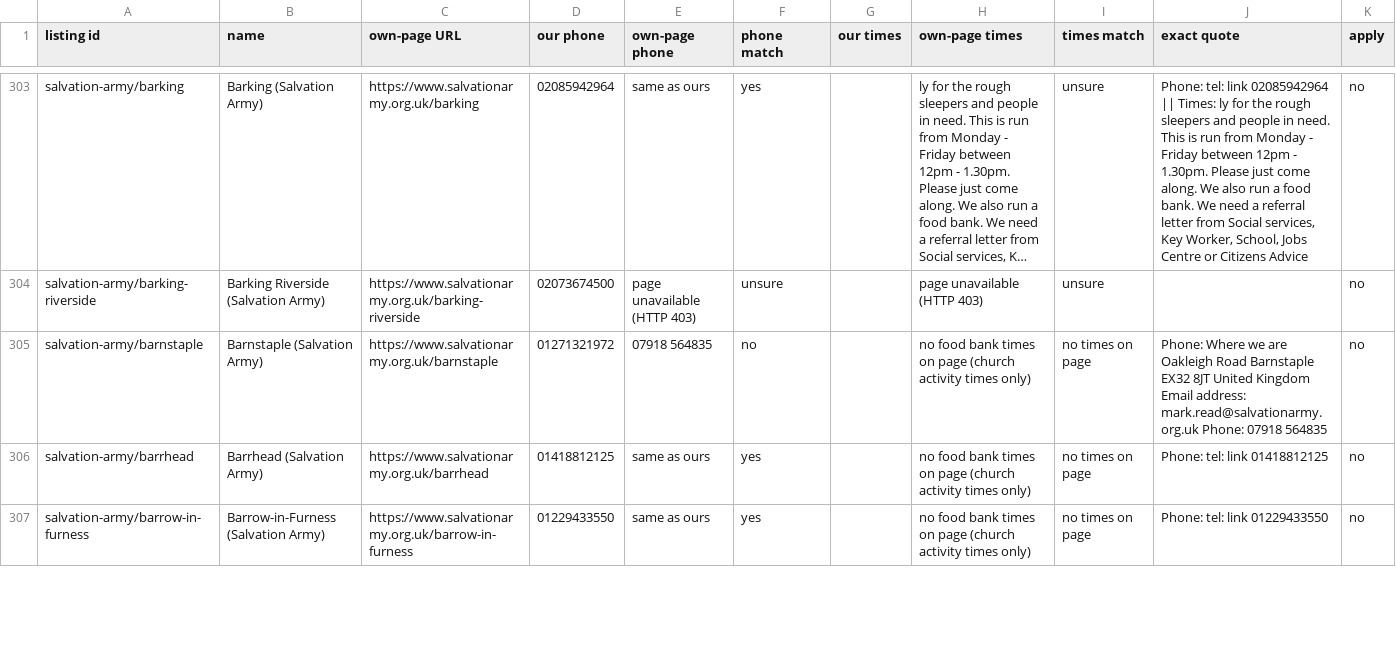
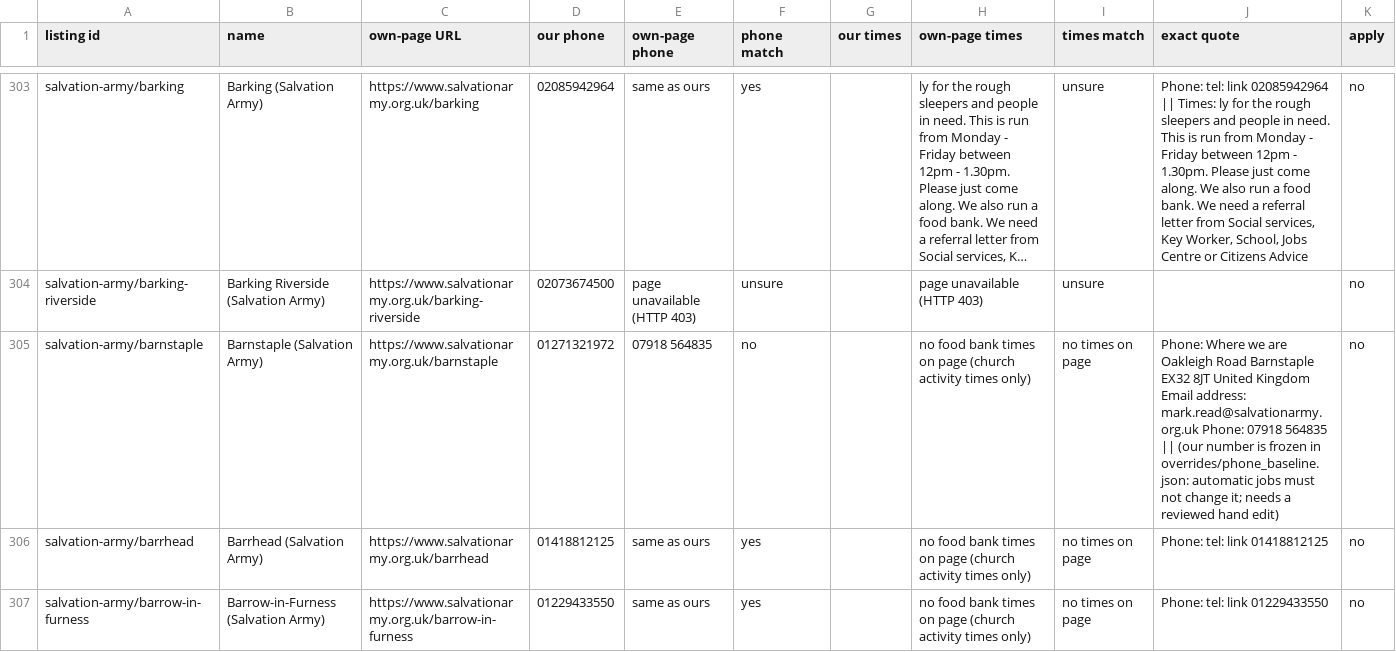
Before and after one commit to Postcode-economics/find-your-food-bank, a CSV file: reports/own-page-check-p3.csv, drawn as a sheet; only a part is shown, gaps mark what is left out; long unchanged cells end in …; the diff covers the shown part only; the diff names each change by its address in the sheet, - before the commit and + after, or states it on an @@ line.

```diff
--- a/reports/own-page-check-p3.csv
+++ b/reports/own-page-check-p3.csv
-J305 (exact quote): …07918 564835
+J305 (exact quote): …07918 564835 || (our number is frozen in overrides/phone_baseline.json: automatic jobs must not change it; needs a reviewed hand edit)
```
Also changed, not shown: 133 edited cells elsewhere in this file.
